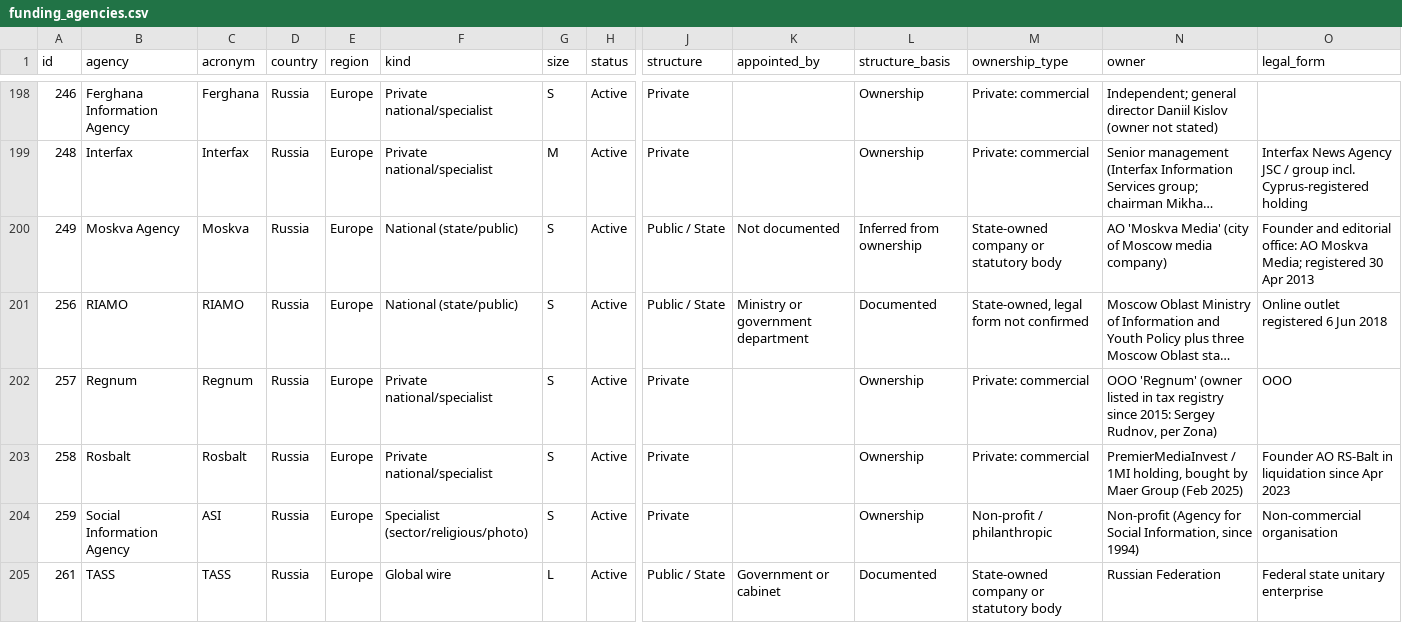
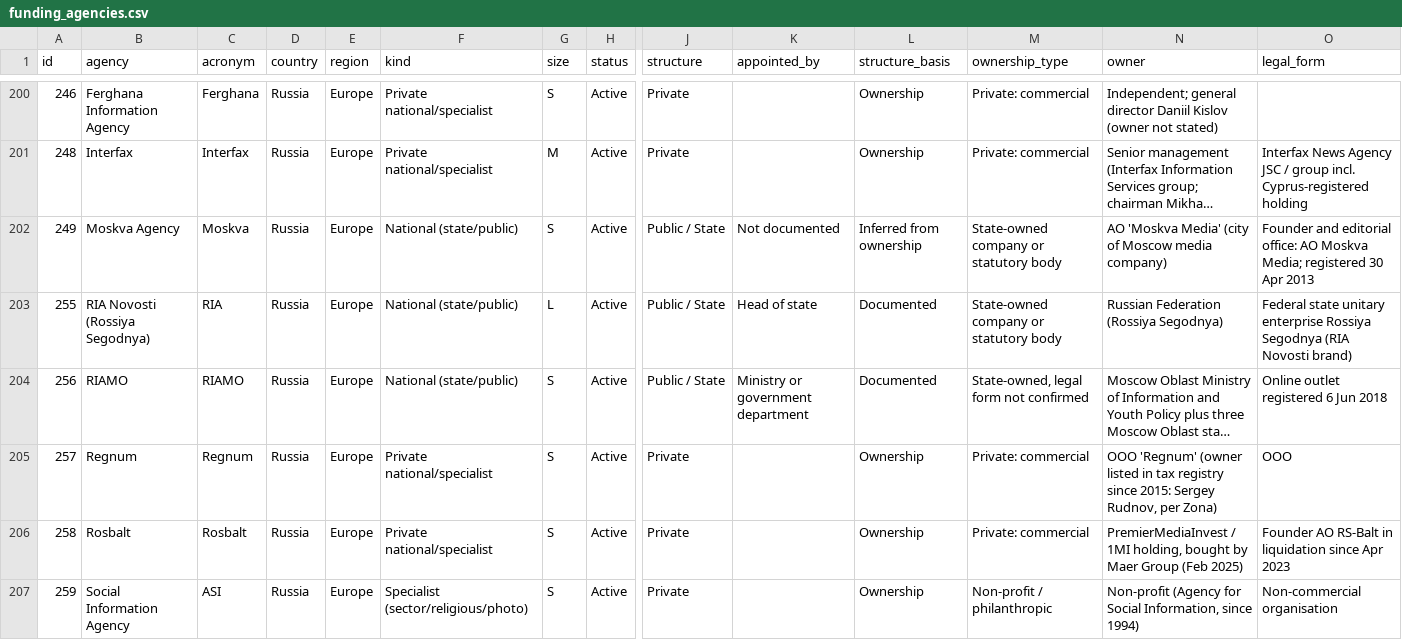
Before and after one commit to alexgiboi-site/alexg-site, a CSV file: public/library/worldnewsagencieslist/funding_agencies.csv, drawn as a sheet; only a part is shown, gaps mark what is left out; the shorter side is filled out with more unchanged rows; long unchanged cells end in …; rows hold the shown columns only; the diff covers the shown part only; the diff names each change by its address in the sheet, - before the commit and + after, or states it on an @@ line.

```diff
--- a/public/library/worldnewsagencieslist/funding_agencies.csv
+++ b/public/library/worldnewsagencieslist/funding_agencies.csv
+row 203: 255 | RIA Novosti (Rossiya Segodnya) | RIA | Russia | Europe | National (state/public) | L | Active | Public / State | Head of state | Documented | State-owned company or statutory body | Russian Federation (Rossiya Segodnya) | Federal state unitary enterprise Rossiya Segodnya (RIA Novosti brand)
```
Also changed, not shown: 8 added rows elsewhere in this file, public/library/worldnewsagencieslist/funding_changes.csv, 4 other files.
